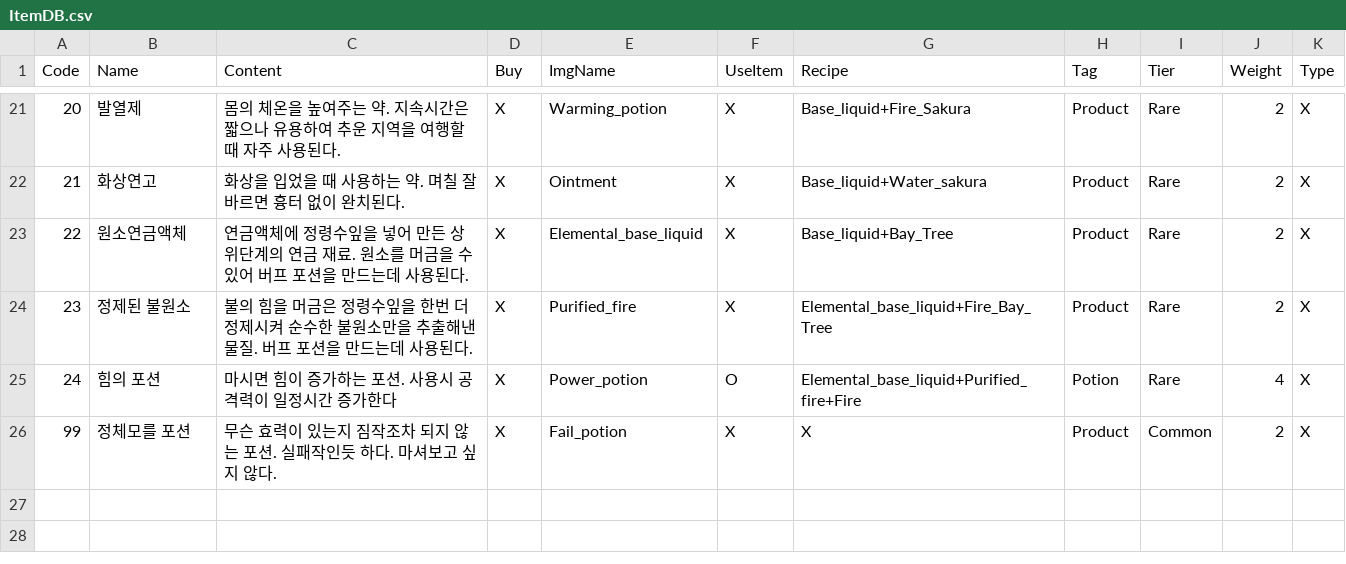
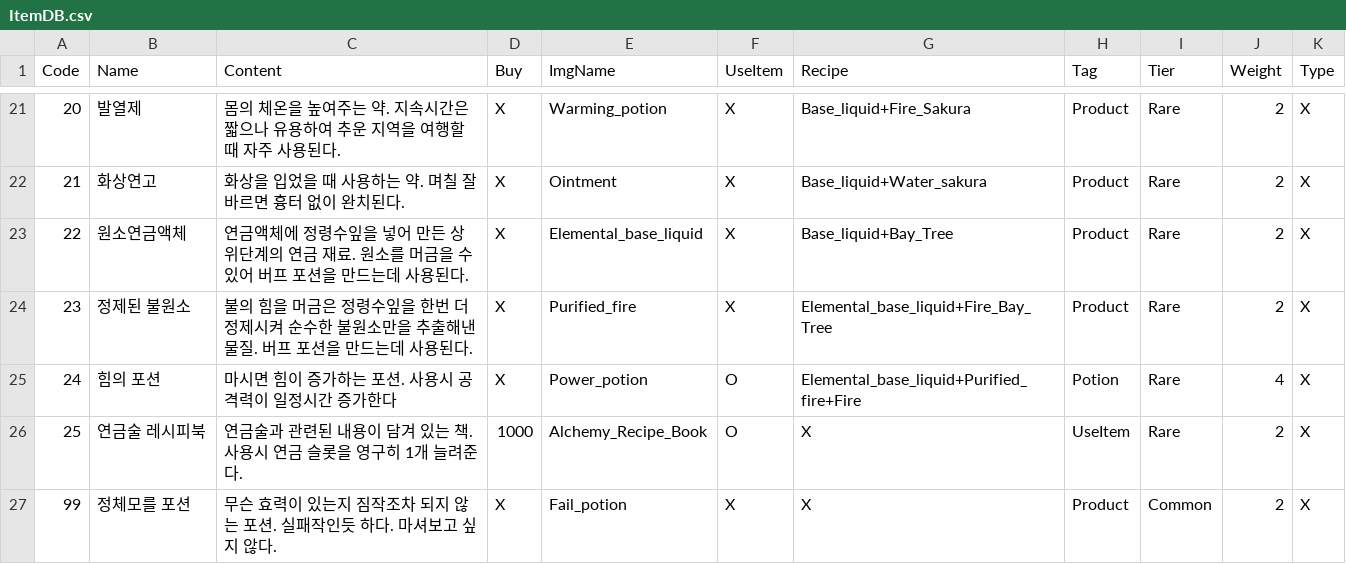
Before and after one commit to bearlee4/Project-LL, a CSV file: Assets/Resources/ItemDB.csv, drawn as a sheet; only a part is shown, gaps mark what is left out.

```diff
--- a/Assets/Resources/ItemDB.csv
+++ b/Assets/Resources/ItemDB.csv
@@ -25,2 +25,3 @@
 24,힘의 포션,마시면 힘이 증가하는 포션. 사용시 공격력이 일정시간 증가한다,X,Power_potion,O,Elemental_base_liquid+Purified_fire+Fire,Potion,Rare,4,X
+25,연금술 레시피북,연금술과 관련된 내용이 담겨 있는 책. 사용시 연금 슬롯을 영구히 1개 늘려준다.,1000,Alchemy_Recipe_Book,O,X,UseItem,Rare,2,X
 99,정체모를 포션,무슨 효력이 있는지 짐작조차 되지 않는 포션. 실패작인듯 하다. 마셔보고 싶지 않다.,X,Fail_potion,X,X,Product,Common,2,X
```
Also changed, not shown: 7 other files.
